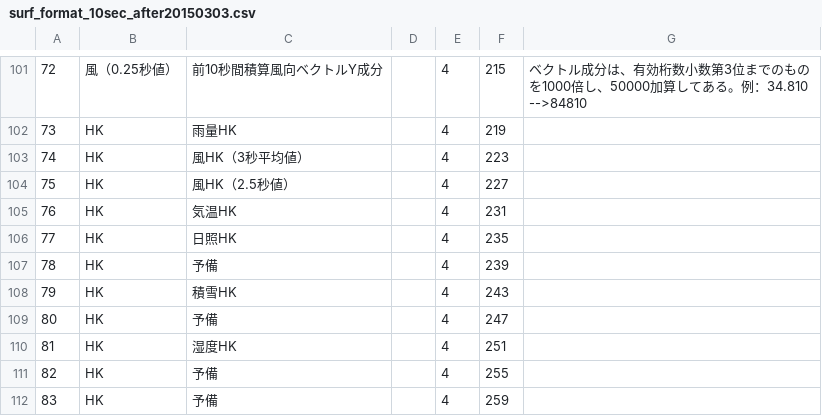
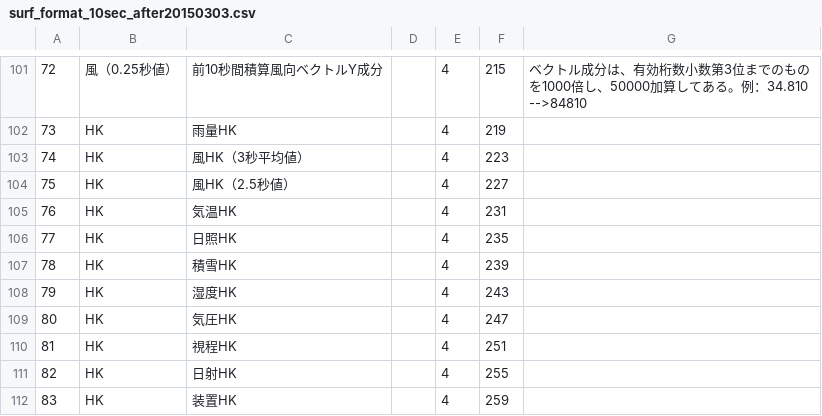
Before and after one commit to hohno-46466/dZone--PT4A--USBstorage, a CSV file: USB256GB-20230929/data/Structured_data/format/surf_format_10sec_after20150303.csv, drawn as a sheet; only a part is shown, gaps mark what is left out; the diff names each change by its address in the sheet, - before the commit and + after, or states it on an @@ line.

```diff
--- a/USB256GB-20230929/data/Structured_data/format/surf_format_10sec_after20150303.csv
+++ b/USB256GB-20230929/data/Structured_data/format/surf_format_10sec_after20150303.csv
-C107: 予備
+C107: 積雪HK
-C108: 積雪HK
+C108: 湿度HK
-C109: 予備
+C109: 気圧HK
-C110: 湿度HK
+C110: 視程HK
-C111: 予備
+C111: 日射HK
-C112: 予備
+C112: 装置HK
```
Also changed, not shown: USB256GB-20230929/data/Structured_data/format/amed_format_10sec_before20210301.csv, USB256GB-20230929/data/Structured_data/format/surf_format_10sec_before20150302.csv.
